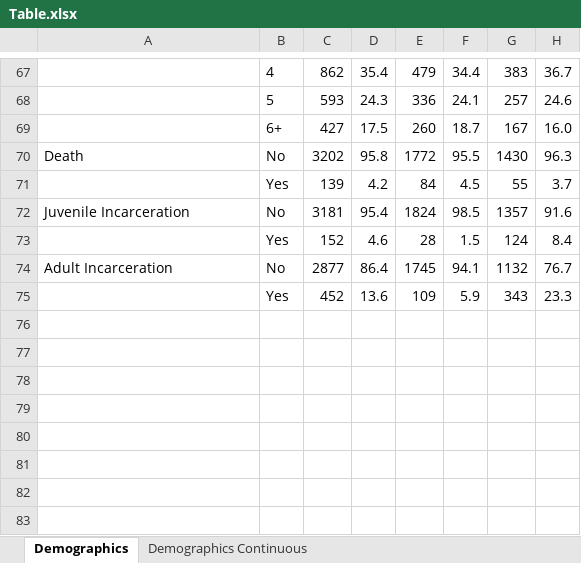
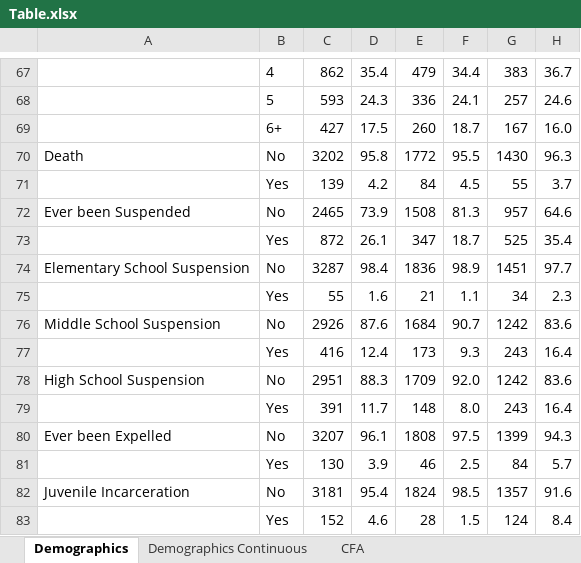
Before and after one commit to N3uralN3twork/R-Projects, an Excel workbook: ADD Health/Table.xlsx, sheet Demographics, drawn as a sheet; only a part is shown, gaps mark what is left out; the shorter side is filled out with more unchanged rows; values as stored, in another font and other column widths than the file's, no borders; the diff names each change by its address in the sheet, - before the commit and + after, or states it on an @@ line.

```diff
--- a/ADD Health/Table.xlsx (sheet Demographics)
+++ b/ADD Health/Table.xlsx (sheet Demographics)
+sheet tab: CFA
+row 72: Ever been Suspended | No | 2465 | 73.9 | 1508 | 81.3 | 957 | 64.6
+row 73:  | Yes | 872 | 26.1 | 347 | 18.7 | 525 | 35.4
+row 74: Elementary School Suspension | No | 3287 | 98.4 | 1836 | 98.9 | 1451 | 97.7
+row 75:  | Yes | 55 | 1.6 | 21 | 1.1 | 34 | 2.3
+row 76: Middle School Suspension | No | 2926 | 87.6 | 1684 | 90.7 | 1242 | 83.6
+row 77:  | Yes | 416 | 12.4 | 173 | 9.3 | 243 | 16.4
+row 78: High School Suspension | No | 2951 | 88.3 | 1709 | 92.0 | 1242 | 83.6
+row 79:  | Yes | 391 | 11.7 | 148 | 8.0 | 243 | 16.4
+row 80: Ever been Expelled | No | 3207 | 96.1 | 1808 | 97.5 | 1399 | 94.3
+row 81:  | Yes | 130 | 3.9 | 46 | 2.5 | 84 | 5.7
```
Also changed, not shown: sheet Demographics Continuous, ADD Health/Variable Dictionary.xlsx, 4 other files.
